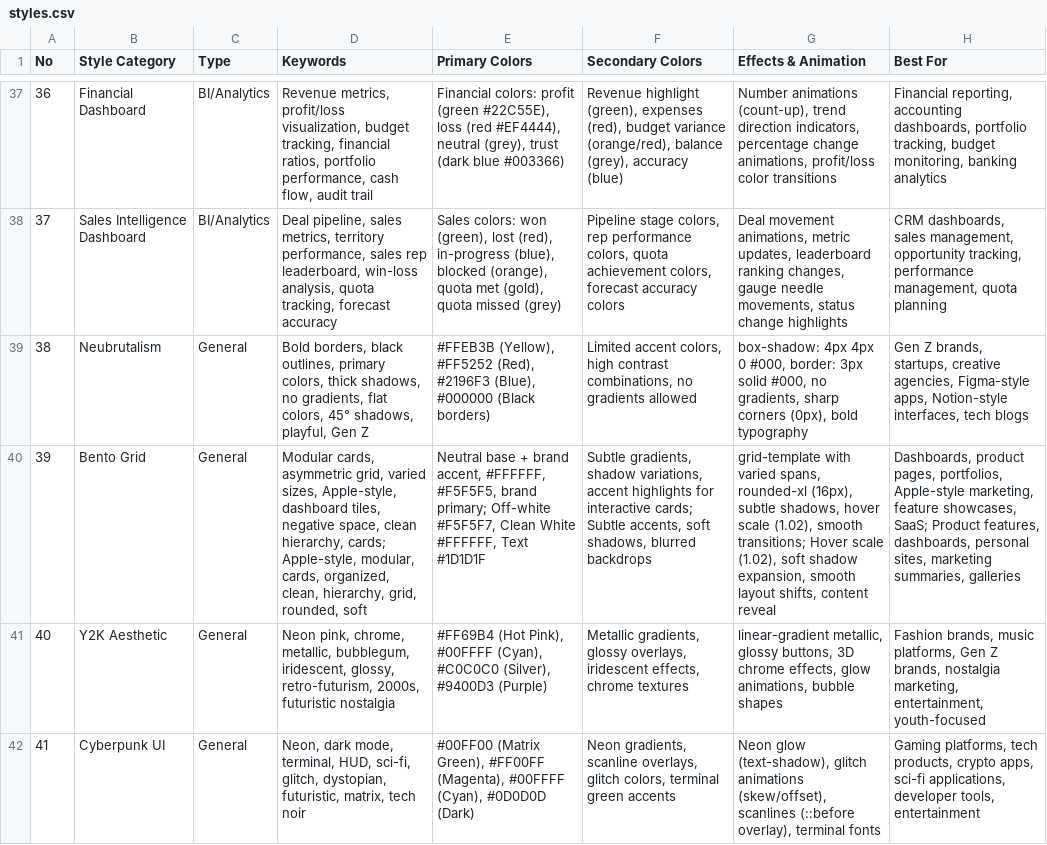
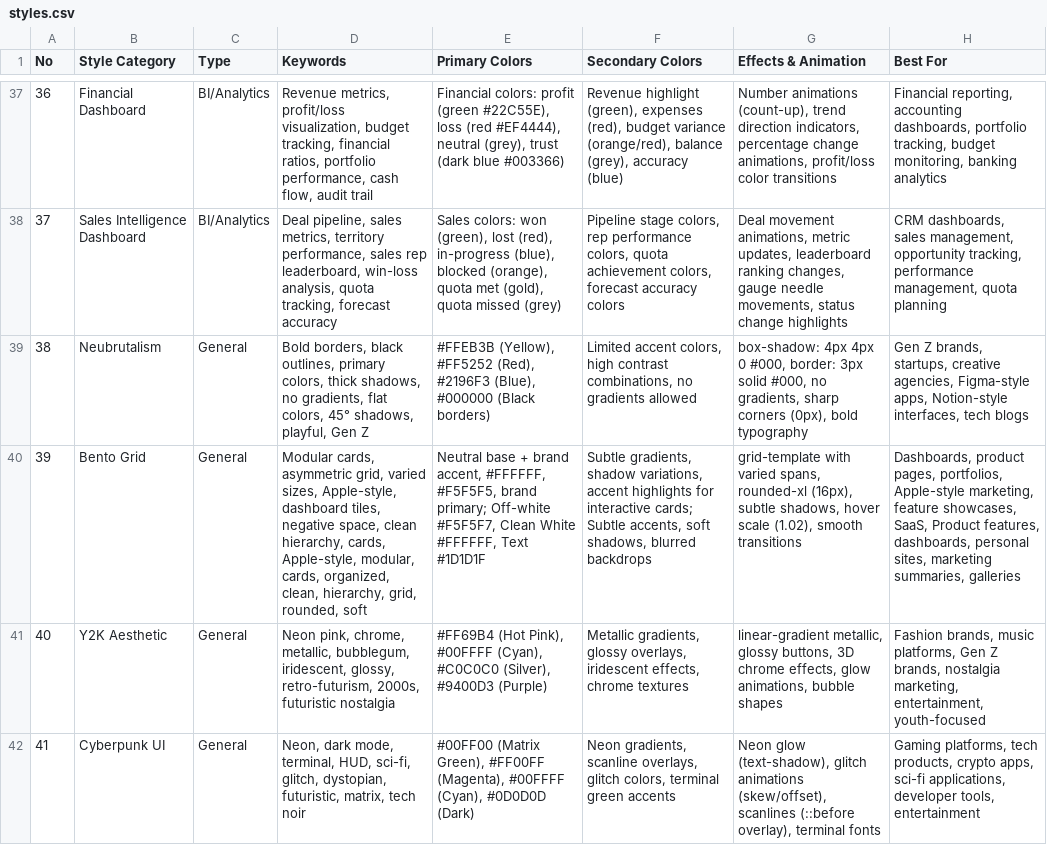
Before and after one commit to Vanszs/AntiSlopUI, a CSV file: ui-ux-pro-max/data/styles.csv, drawn as a sheet; only a part is shown, gaps mark what is left out; the diff names each change by its address in the sheet, - before the commit and + after, or states it on an @@ line.

Commit message:
fix: close the regressions the re-audit found (4.1 -> 6.7 measured, more after)
Second-pass audit (5 lanes, same lenses) scored 4.1 -> 6.7 and surfaced
regressions introduced by the first fix round. Closed here:

filter
- garbled precedence sentence split into two rules
- threshold made coherent: block on any P0 or 3+ P0/HIGH; MEDIUM/LOW record-only
- gestalt logo-swap demoted to a warning, no longer an uncounted gate
- absence rows do not count as tells (matches the audit's N/A rule)
- catalog grep pointer now matches all 125 tell IDs instead of 12 K-rows
- reference budget raised to the two files a compliant audit actually needs
- authored defaults restored (colors, type, layout, cursor, breakpoints) so the
  no-shell fallback no longer points at a shelf emptied by the rewrite
- gate K1 wording aligned with the catalog row it cites

palette
- palette restates the canonical motion numbers so a single-skill install keeps a
  motion contract (the pointer-only version was a regression)
- proof sections may be omitted with NO-PROOF; dark-mode rule made decidable
- scaling-hover ban aligned with the filter; leftover client copy neutralized

research
- semantic post-filter: prose columns (effects/keywords/notes/mood) sanitized,
  not just hex fields; the generator no longer ships 'frosted glass',
  'backdrop blur', 'neon glow', 'parallax' or '200-300ms' in its own output
- OVERRIDE ledger is now rendered into MASTER.md (the audit trail is real)
- glass CSS overlay removed; typography post-filter no longer clobbers a valid
  body face; typography.csv rows 20/39 made self-consistent
- styles.csv bento merge de-duplicated (no hover-scale/layout-shift effects)
- #A855F7 added to both gates (the catalog names it, both gates missed it)

tooling
- audit.py: reads the shipped allowlist, skips OVERRIDE/NO-PROOF records, covers
  more frameworks, catches backdrop-filter/frosted glass, 301ms+ motion
- validate.py: check 11 reads stack CSVs at their real path; check 13 derives the
  promised tree from SKILL.md and no longer exempts MASTER.md; probe runs in a temp
  dir (validation no longer writes into the working tree); check 19 regex fixed;
  check 15 now compares the TOC content, not just presence
- scripts/toc.py: generated TOC index, idempotent, wired into check 15
- README claims reconciled (20 checks, audit usage, install for three skills)

Local: validate.py 20/20 PASS; audit.py . exit 0; generated MASTER.md 0 violations.

```diff
--- a/ui-ux-pro-max/data/styles.csv
+++ b/ui-ux-pro-max/data/styles.csv
-D40 (Keywords): …clean hierarchy, cards; Apple-style, modular,…
+D40 (Keywords): …clean hierarchy, cards, Apple-style, modular,…
-G40 (Effects & Animation): …(1.02), smooth transitions; Hover scale (1.02), soft shadow expansion, smooth layout shifts, content reveal
+G40 (Effects & Animation): …(1.02), smooth transitions
-H40 (Best For): …feature showcases, SaaS; Product features,…
+H40 (Best For): …feature showcases, SaaS, Product features,…
```
Also changed, not shown: ui-ux-pro-max/data/web-interface.csv, 19 other files.
